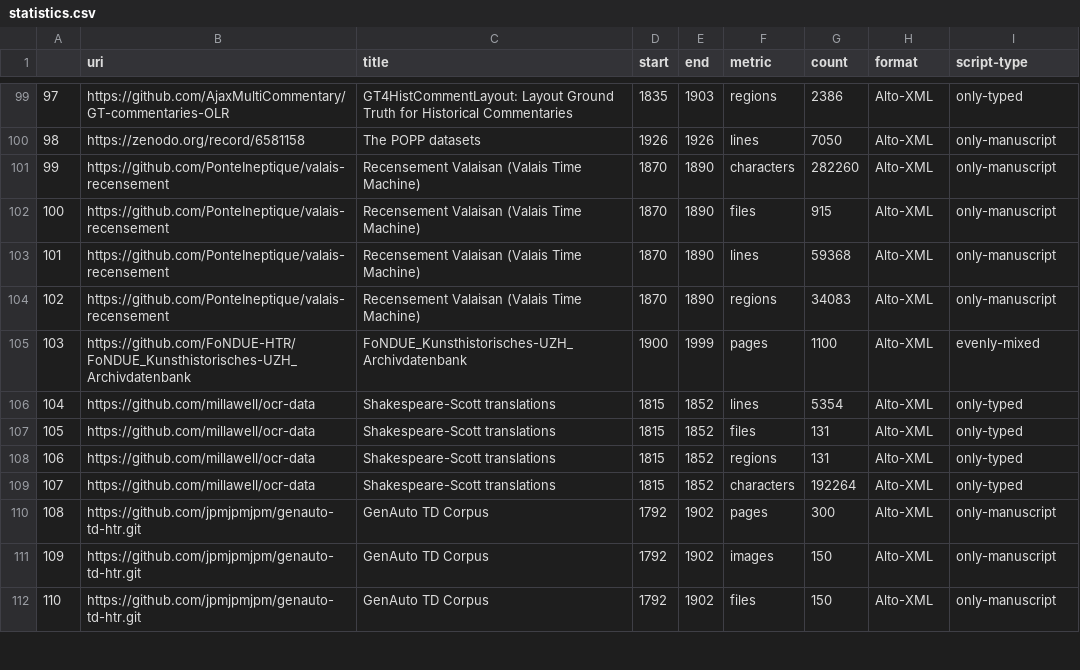
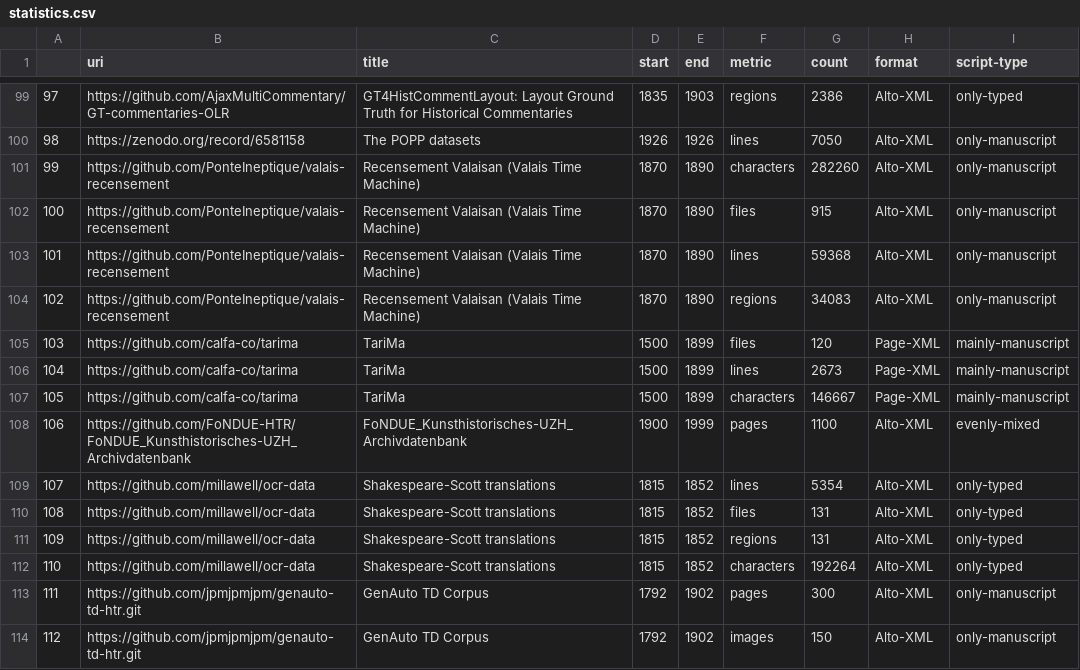
Before and after one commit to HTR-United/htr-united, a CSV file: statistics.csv, drawn as a sheet; only a part is shown, gaps mark what is left out; the shorter side is filled out with more unchanged rows; addresses are those after the commit; the diff names each change by its address in the sheet, - before the commit and + after, or states it on an @@ line.

```diff
--- a/statistics.csv
+++ b/statistics.csv
+row 105: 103 | https://github.com/calfa-co/tarima | TariMa | 1500 | 1899 | files | 120 | Page-XML | mainly-manuscript
+row 106: 104 | https://github.com/calfa-co/tarima | TariMa | 1500 | 1899 | lines | 2673 | Page-XML | mainly-manuscript
+row 107: 105 | https://github.com/calfa-co/tarima | TariMa | 1500 | 1899 | characters | 146667 | Page-XML | mainly-manuscript
@@ column A renumbered from row 108 down @@
```
Also changed, not shown: 3 other files.
